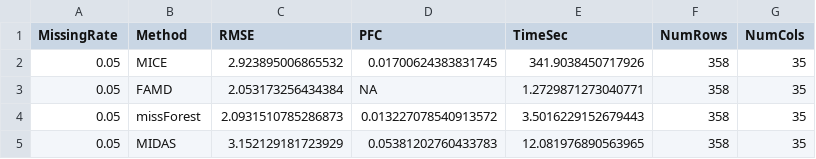
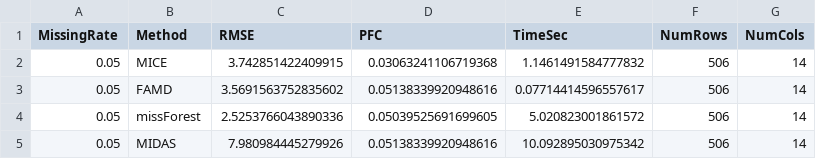
Before and after one commit to FinlayDWebb/Imperial25.Clustering, a CSV file: imputation_results.csv, drawn as a sheet.

Commit message:
pooled data works now, trying to fix the clustering step at the end.

```diff
--- a/imputation_results.csv
+++ b/imputation_results.csv
@@ -1,5 +1,5 @@
 MissingRate,Method,RMSE,PFC,TimeSec,NumRows,NumCols
-0.05,MICE,2.923895006865532,0.01700624383831745,341.9038450717926,358,35
-0.05,FAMD,2.053173256434384,NA,1.2729871273040771,358,35
-0.05,missForest,2.0931510785286873,0.013227078540913572,3.5016229152679443,358,35
-0.05,MIDAS,3.152129181723929,0.05381202760433783,12.081976890563965,358,35
+0.05,MICE,3.742851422409915,0.03063241106719368,1.1461491584777832,506,14
+0.05,FAMD,3.5691563752835602,0.05138339920948616,0.07714414596557617,506,14
+0.05,missForest,2.5253766043890336,0.05039525691699605,5.020823001861572,506,14
+0.05,MIDAS,7.980984445279926,0.05138339920948616,10.092895030975342,506,14
```
Also changed, not shown: 20 other files.
